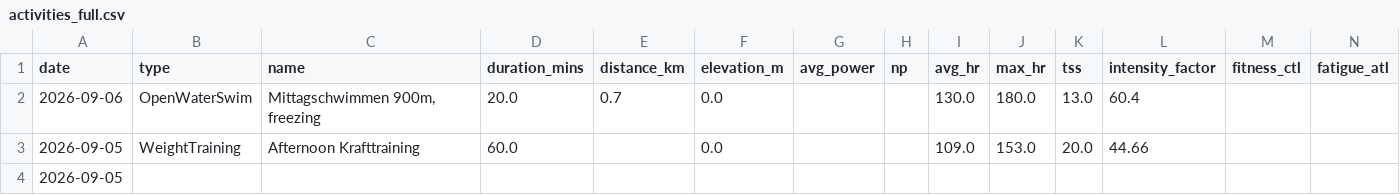
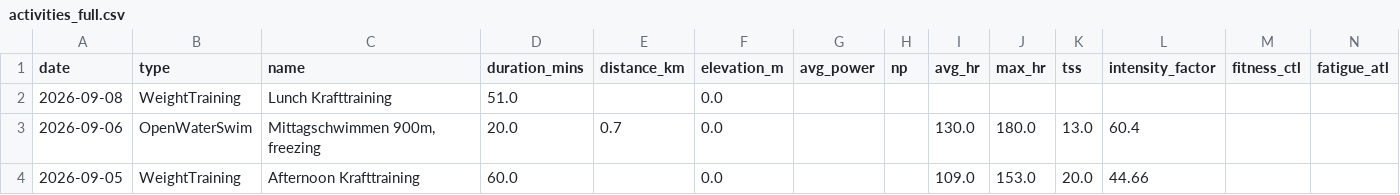
Before and after one commit to basch1117/trainingdata, a CSV file: activities_full.csv, drawn as a sheet; only a part is shown; the shorter side is filled out with more unchanged rows; the diff names each change by its address in the sheet, - before the commit and + after, or states it on an @@ line.

Commit message:
Update training data 2026-09-09

```diff
--- a/activities_full.csv
+++ b/activities_full.csv
+row 2: 2026-09-08 | WeightTraining | Lunch Krafttraining | 51.0 |  | 0.0
```
Also changed, not shown: activities_12weeks.csv, wellness_12weeks.csv, 3 other files.
